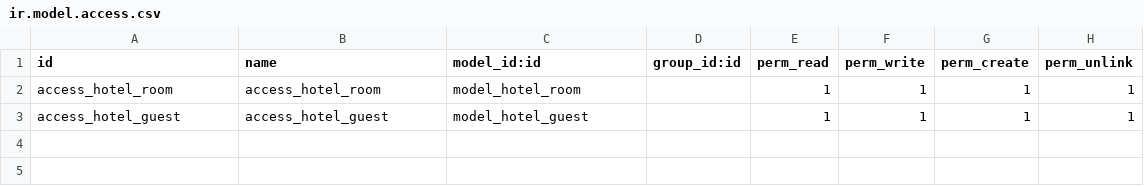
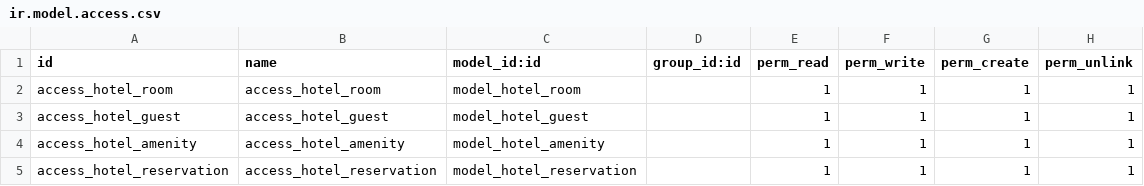
Before and after one commit to FoxtrotCN/odoo16-hotel-module, a CSV file: addons/hotel/security/ir.model.access.csv, drawn as a sheet.

Commit message:
agregar modelos hotel.amenity y hotel.reservation con relaciones Many2one, One2many y Many2many

```diff
--- a/addons/hotel/security/ir.model.access.csv
+++ b/addons/hotel/security/ir.model.access.csv
@@ -3 +3,3 @@ access_hotel_room,access_hotel_room,model_hotel_room,,1,1,1,1
 access_hotel_guest,access_hotel_guest,model_hotel_guest,,1,1,1,1
+access_hotel_amenity,access_hotel_amenity,model_hotel_amenity,,1,1,1,1
+access_hotel_reservation,access_hotel_reservation,model_hotel_reservation,,1,1,1,1
```
Also changed, not shown: 8 other files.
